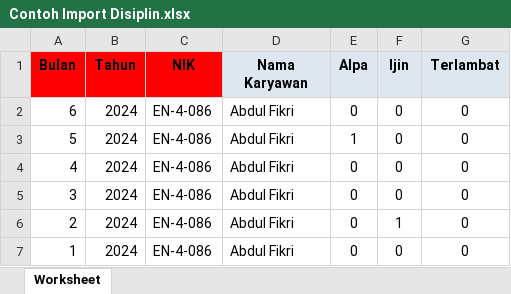
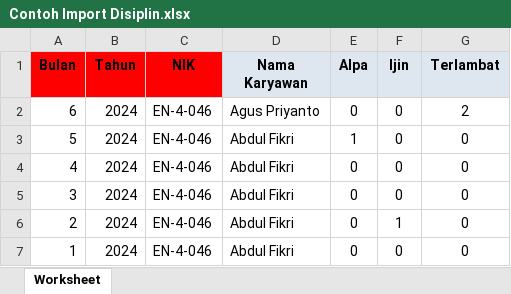
Before and after one commit to rahmatttrh/myenc, an Excel workbook: public/discipline-assesment/Contoh Import Disiplin.xlsx, sheet Worksheet, drawn as a sheet; values as stored, in another font and other column widths than the file's, no borders; the diff names each change by its address in the sheet, - before the commit and + after, or states it on an @@ line.

```diff
--- a/public/discipline-assesment/Contoh Import Disiplin.xlsx (sheet Worksheet)
+++ b/public/discipline-assesment/Contoh Import Disiplin.xlsx (sheet Worksheet)
-C2:C7 (NIK): EN-4-086
+C2:C7 (NIK): EN-4-046
-D2 (Nama Karyawan): Abdul Fikri
+D2 (Nama Karyawan): Agus Priyanto
-G2 (Terlambat): 0
+G2 (Terlambat): 2
```
Also changed, not shown: 11 other files.
